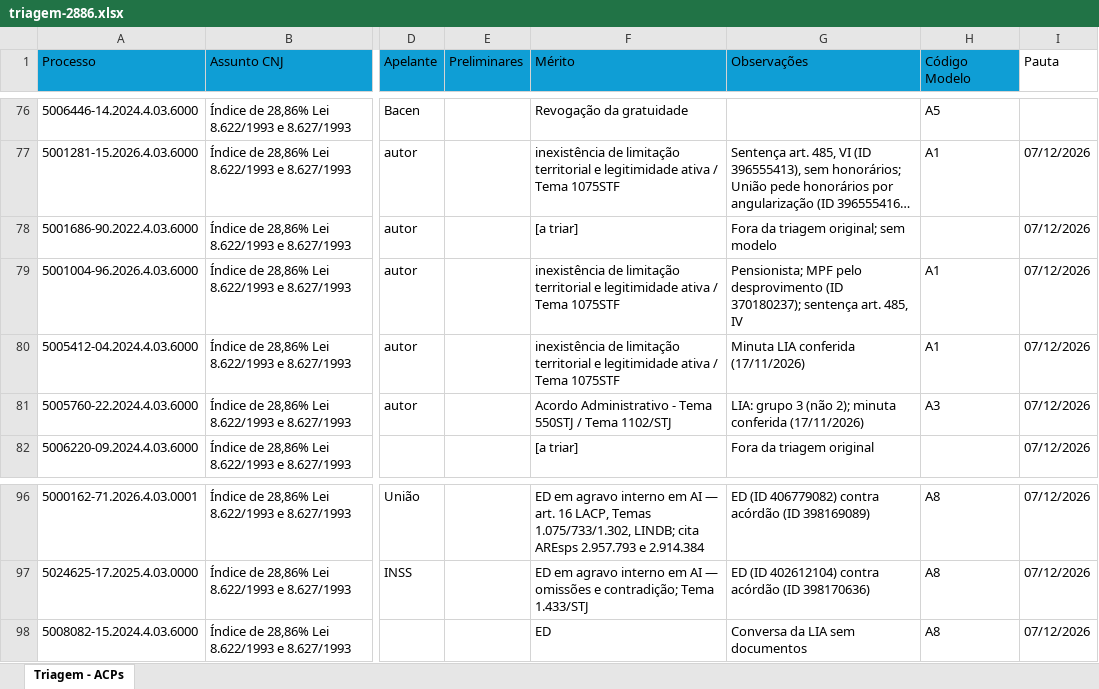
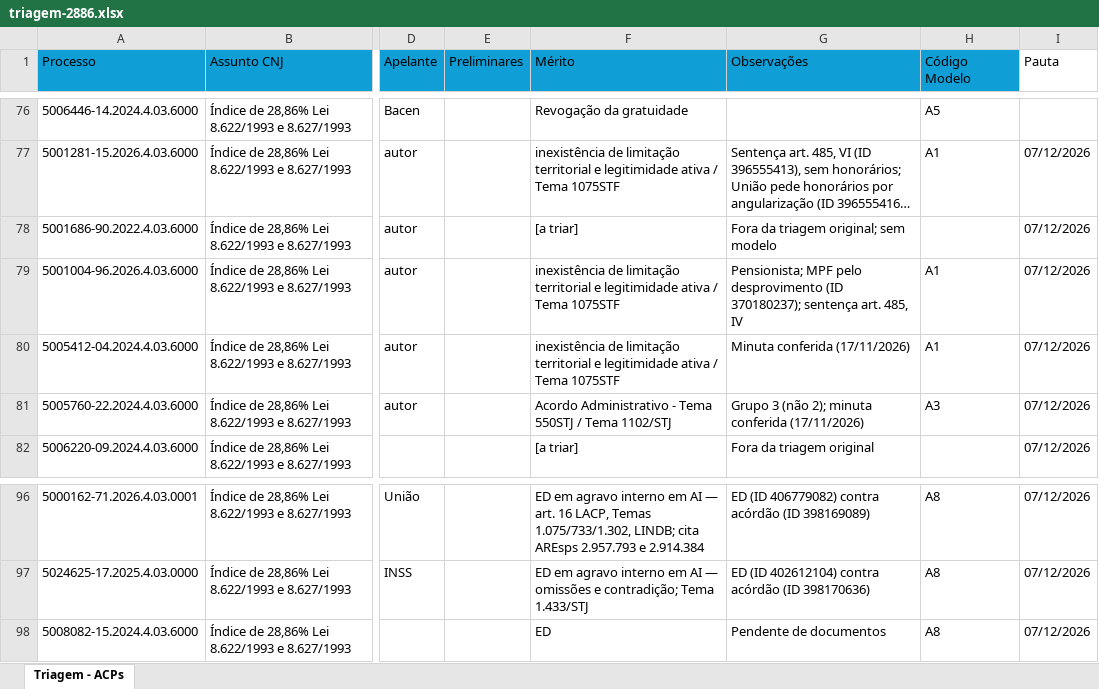
Before and after one commit to trf3bdutra/procs-muta, an Excel workbook: acervo/controles/triagem-2886.xlsx, sheet Triagem - ACPs, drawn as a sheet; only a part is shown, gaps mark what is left out; long unchanged cells end in …; values as stored, in another font and other column widths than the file's, no borders; the diff names each change by its address in the sheet, - before the commit and + after, or states it on an @@ line.

```diff
--- a/acervo/controles/triagem-2886.xlsx (sheet Triagem - ACPs)
+++ b/acervo/controles/triagem-2886.xlsx (sheet Triagem - ACPs)
-G80 (Observações): Minuta LIA conferida (17/11/2026)
+G80 (Observações): Minuta conferida (17/11/2026)
-G81 (Observações): LIA: grupo 3 (não…
+G81 (Observações): Grupo 3 (não…
-G98 (Observações): Conversa da LIA sem documentos
+G98 (Observações): Pendente de documentos
```
